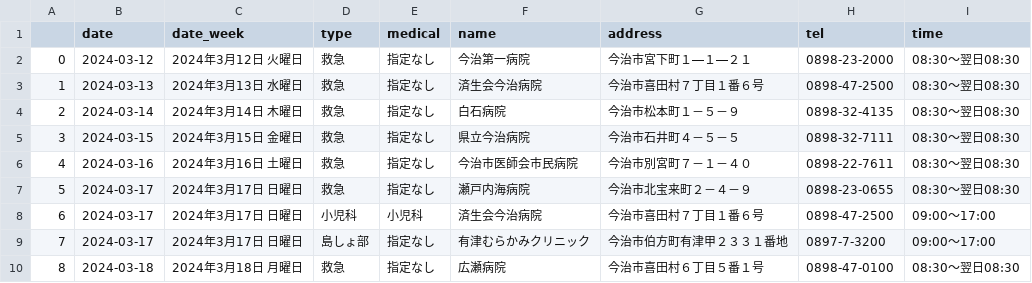
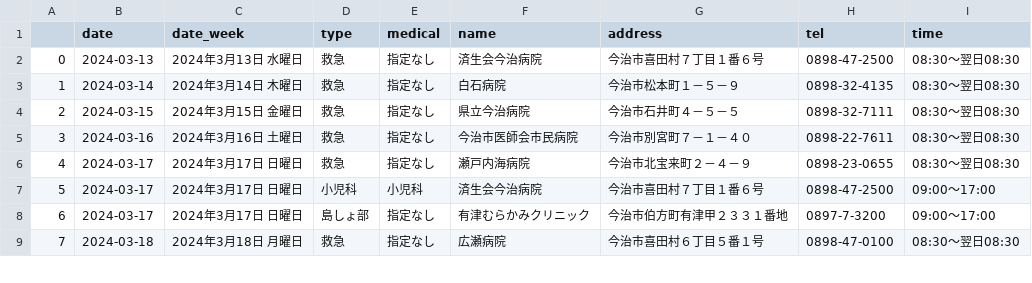
Before and after one commit to imabari/er-bot, a CSV file: latest.csv, drawn as a sheet; only a part is shown; removed rows and columns are numbered as before the commit, all else as after; the diff names each change by its address in the sheet, - before the commit and + after, or states it on an @@ line.

```diff
--- a/latest.csv
+++ b/latest.csv
-row 2: 0 | 2024-03-12 | 2024年3月12日 火曜日 | 救急 | 指定なし | 今治第一病院 | 今治市宮下町１―１―２１ | 0898-23-2000 | 08:30～翌日08:30
@@ column A renumbered from row 2 down @@
```
Also changed, not shown: 1 other file.
